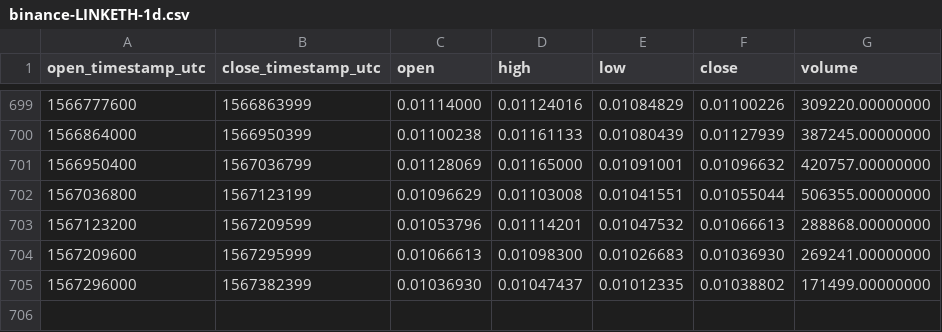
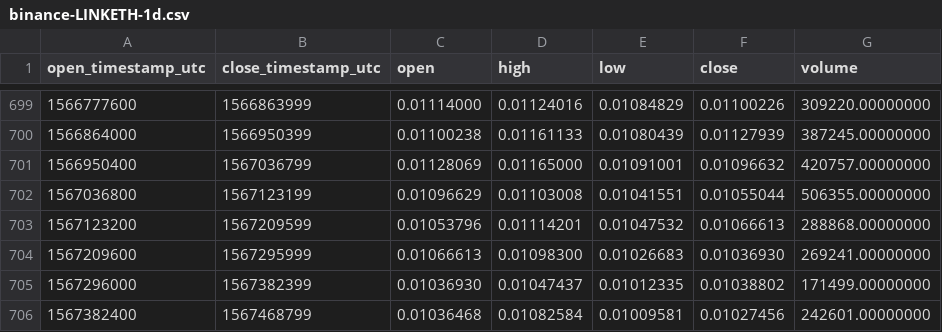
Before and after one commit to cryptobigbro/binance-LINKETH, a CSV file: binance-LINKETH-1d.csv, drawn as a sheet; only a part is shown, gaps mark what is left out; the diff names each change by its address in the sheet, - before the commit and + after, or states it on an @@ line.

Commit message:
Update OHLCV data.

```diff
--- a/binance-LINKETH-1d.csv
+++ b/binance-LINKETH-1d.csv
+row 706: 1567382400 | 1567468799 | 0.01036468 | 0.01082584 | 0.01009581 | 0.01027456 | 242601.00000000
```
Also changed, not shown: 1 other file.
